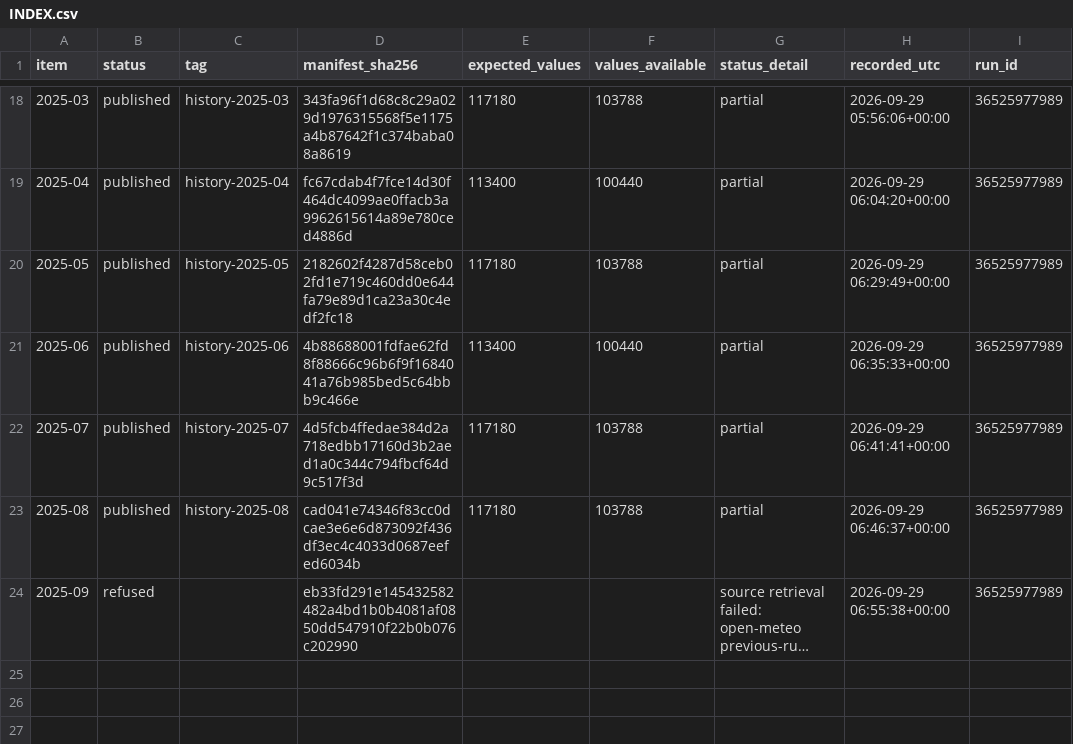
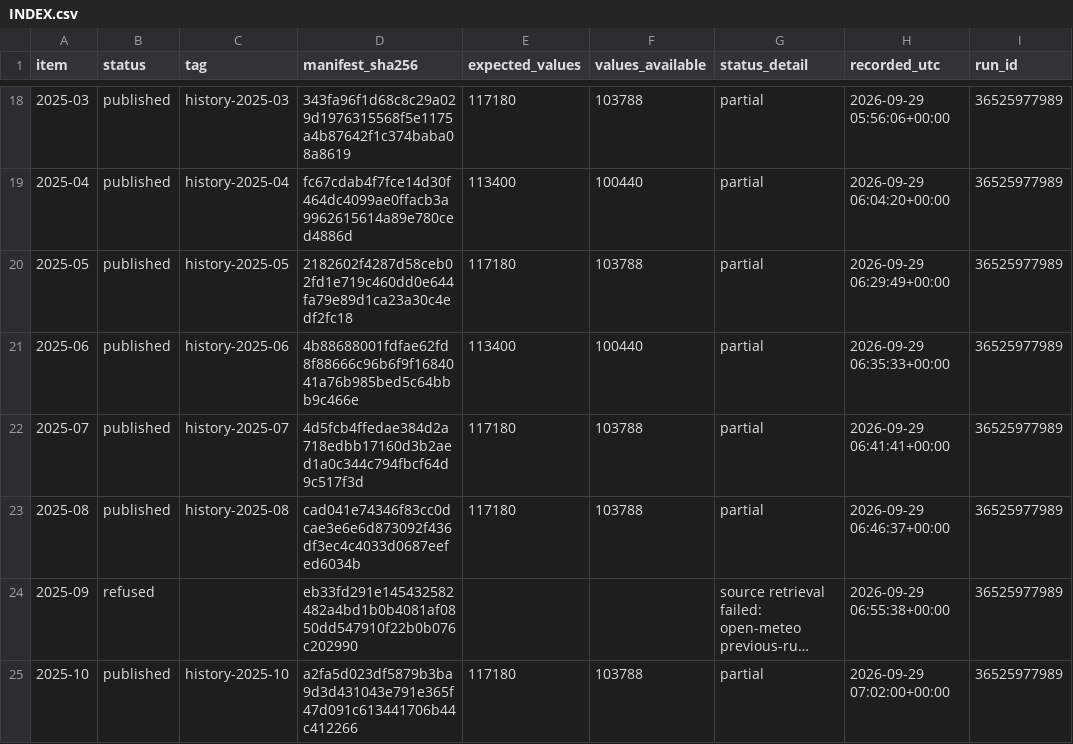
Before and after one commit to gnmcool/bharat-weather-intelligence-v2, a CSV file: history/INDEX.csv, drawn as a sheet; only a part is shown, gaps mark what is left out; long unchanged cells end in …; the diff names each change by its address in the sheet, - before the commit and + after, or states it on an @@ line.

Commit message:
history: published 2025-10 (history-2025-10)

```diff
--- a/history/INDEX.csv
+++ b/history/INDEX.csv
+row 25: 2025-10 | published | history-2025-10 | a2fa5d023df5879b3ba9d3d431043e791e365f47d091c613441706b44c412266 | 117180 | 103788 | partial | 2026-09-29 07:02:00+00:00 | 36525977989
```
Also changed, not shown: 1 other file.
